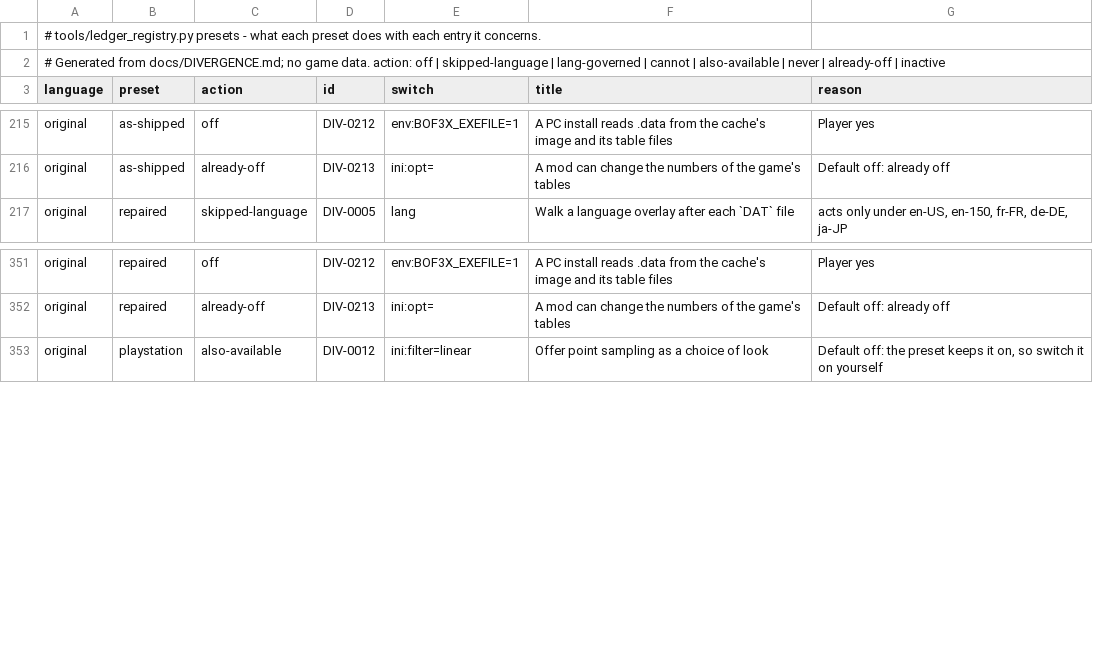
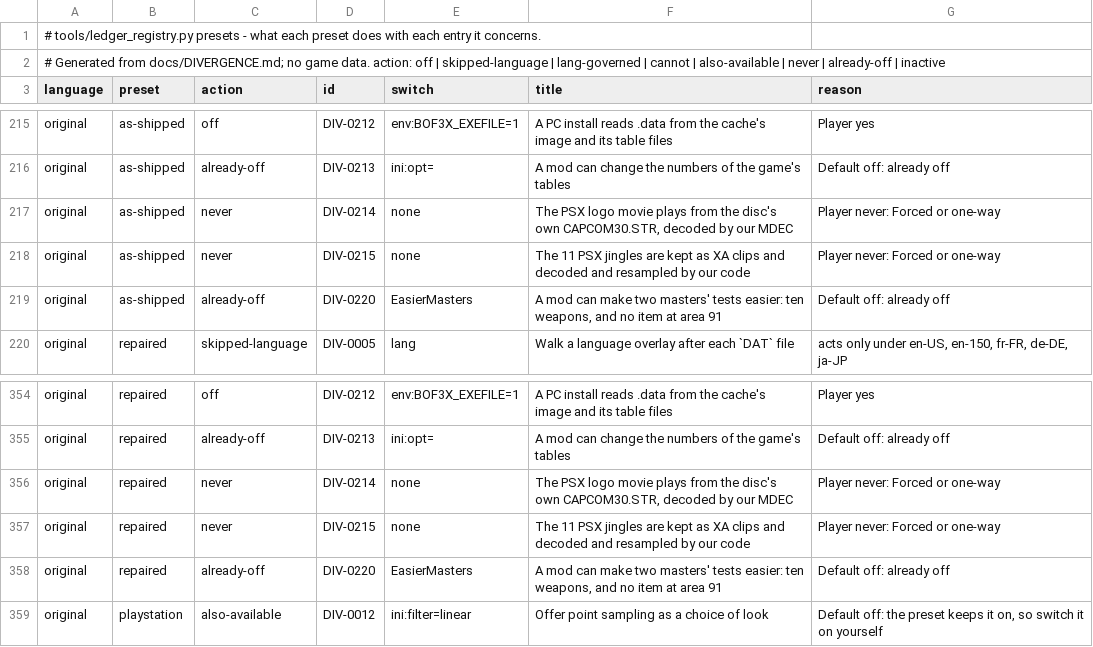
Before and after one commit to kerokline/BreathOfFire3PCPort, a TSV file: tools/launcher_host/presets_original.tsv, drawn as a sheet; only a part is shown, gaps mark what is left out.

```diff
--- a/tools/launcher_host/presets_original.tsv
+++ b/tools/launcher_host/presets_original.tsv
@@ -216,2 +216,5 @@ original	as-shipped	off	DIV-0212	env:BOF3X_EXEFILE=1	A PC install reads .data fr
 original	as-shipped	already-off	DIV-0213	ini:opt=	A mod can change the numbers of the game's tables	Default off: already off
+original	as-shipped	never	DIV-0214	none	The PSX logo movie plays from the disc's own CAPCOM30.STR, decoded by our MDEC	Player never: Forced or one-way
+original	as-shipped	never	DIV-0215	none	The 11 PSX jingles are kept as XA clips and decoded and resampled by our code	Player never: Forced or one-way
+original	as-shipped	already-off	DIV-0220	EasierMasters	A mod can make two masters' tests easier: ten weapons, and no item at area 91	Default off: already off
 original	repaired	skipped-language	DIV-0005	lang	Walk a language overlay after each `DAT` file	acts only under en-US, en-150, fr-FR, de-DE, ja-JP
@@ -352,2 +355,5 @@ original	repaired	off	DIV-0212	env:BOF3X_EXEFILE=1	A PC install reads .data from
 original	repaired	already-off	DIV-0213	ini:opt=	A mod can change the numbers of the game's tables	Default off: already off
+original	repaired	never	DIV-0214	none	The PSX logo movie plays from the disc's own CAPCOM30.STR, decoded by our MDEC	Player never: Forced or one-way
+original	repaired	never	DIV-0215	none	The 11 PSX jingles are kept as XA clips and decoded and resampled by our code	Player never: Forced or one-way
+original	repaired	already-off	DIV-0220	EasierMasters	A mod can make two masters' tests easier: ten weapons, and no item at area 91	Default off: already off
 original	playstation	also-available	DIV-0012	ini:filter=linear	Offer point sampling as a choice of look	Default off: the preset keeps it on, so switch it on yourself
```
Also changed, not shown: analysis/ledger_switches.tsv, tools/launcher_host/presets_en-US.tsv, 7 other files.
